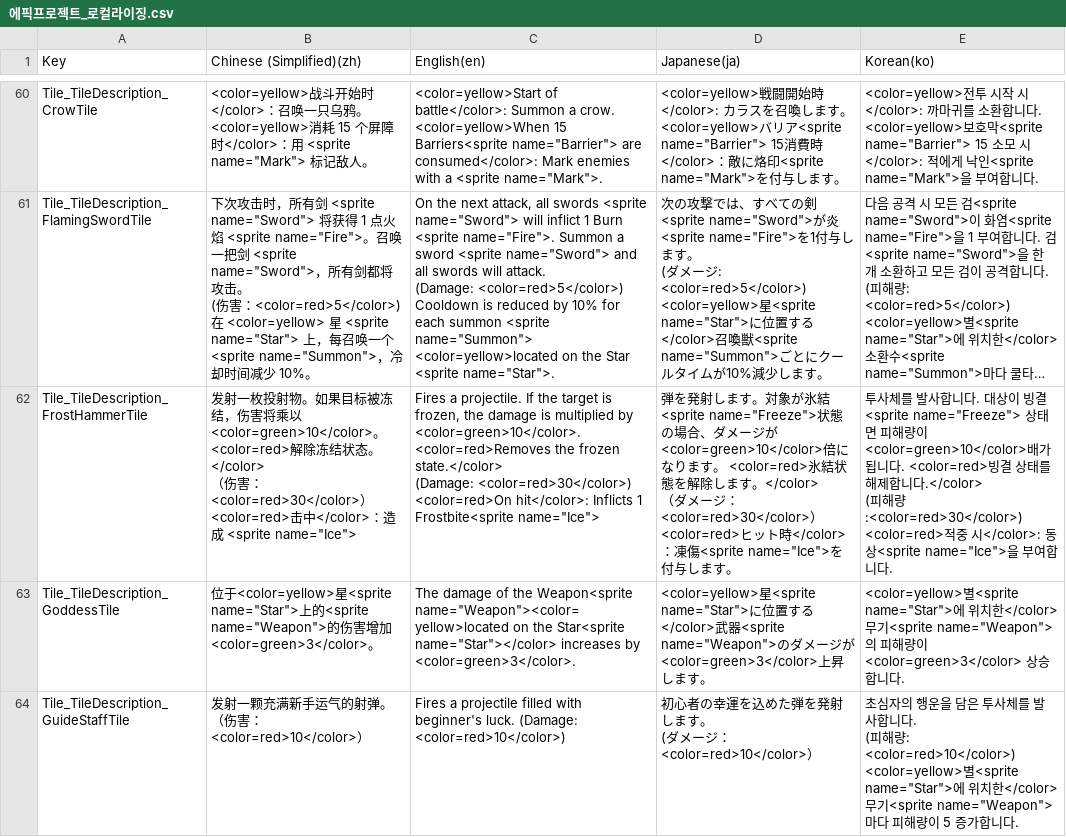
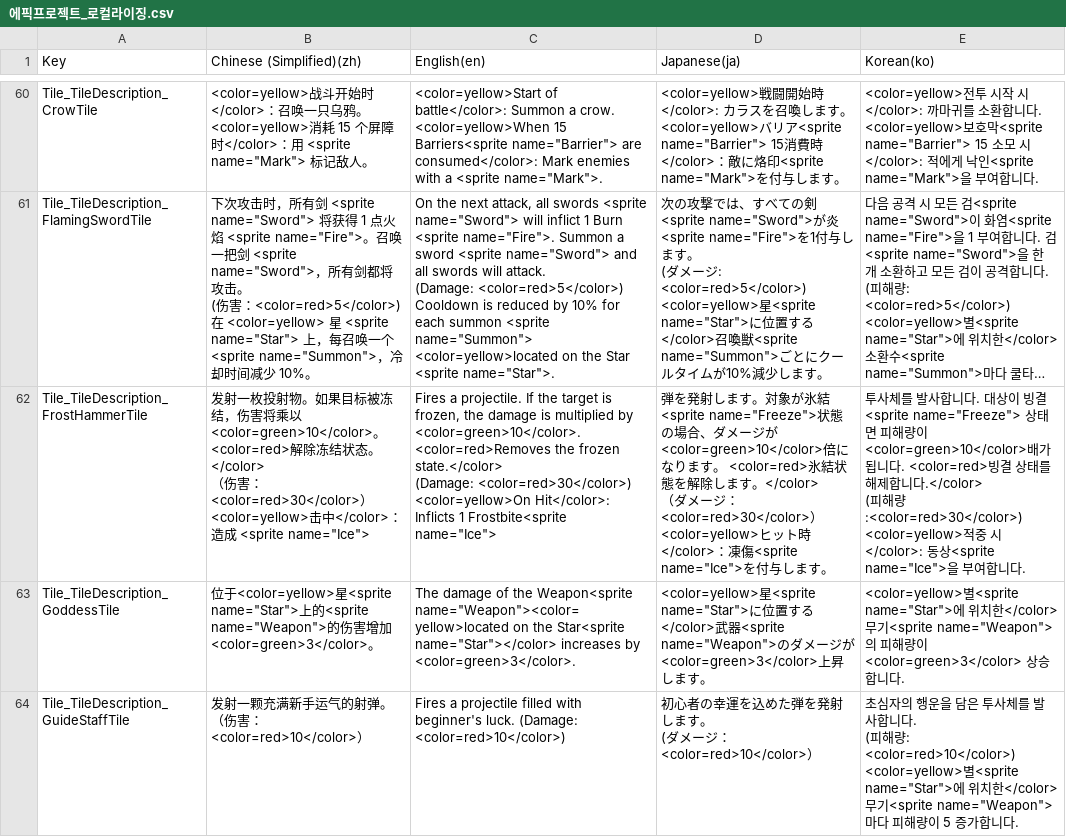
Before and after one commit to withdongyeong/EpicProject_Team1, a CSV file: Assets/@Cosmos/Localization/TextCSV/에픽프로젝트_로컬라이징.csv, drawn as a sheet; only a part is shown, gaps mark what is left out; long unchanged cells end in …; ↵ is a line break in a cell; the diff covers the shown part only; the diff names each change by its address in the sheet, - before the commit and + after, or states it on an @@ line.

```diff
--- a/Assets/@Cosmos/Localization/TextCSV/에픽프로젝트_로컬라이징.csv
+++ b/Assets/@Cosmos/Localization/TextCSV/에픽프로젝트_로컬라이징.csv
-B62 (Chinese (Simplified)(zh)): …） ↵ <color=red>击中…
+B62 (Chinese (Simplified)(zh)): …） ↵ <color=yellow>击中…
-C62 (English(en)): …(Damage: <color=red>30</color>) ↵ <color=red>On hit</color>: Inflicts 1…
+C62 (English(en)): …(Damage: <color=red>30</color>) ↵ <color=yellow>On Hit</color>: Inflicts 1…
-D62 (Japanese(ja)): …） ↵ <color=red>ヒッ…
+D62 (Japanese(ja)): …） ↵ <color=yellow>ヒッ…
-E62 (Korean(ko)): …량:<color=red>30</color>) ↵ <color=red>적중…
+E62 (Korean(ko)): …량:<color=red>30</color>) ↵ <color=yellow>적중…
```
Also changed, not shown: 4 edited cells elsewhere in this file, 4 other files.
